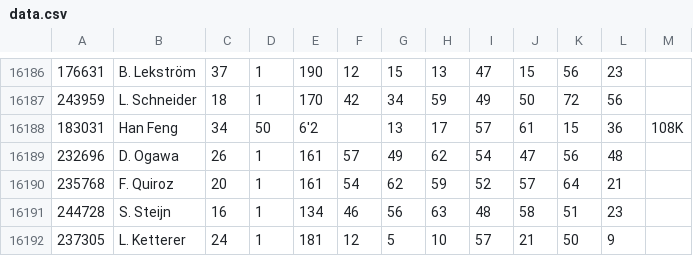
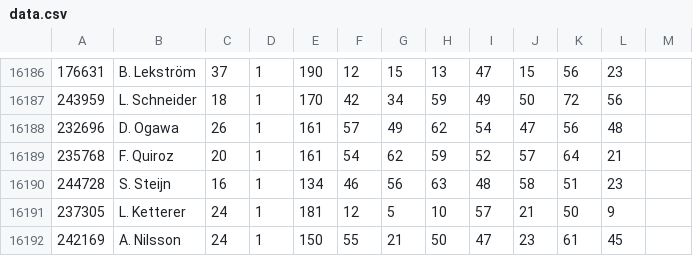
Before and after one commit to michalszwarocki/KSR2, a CSV file: src/main/java/Data/data.csv, drawn as a sheet; only a part is shown, gaps mark what is left out; the shorter side is filled out with more unchanged rows.

```diff
--- a/src/main/java/Data/data.csv
+++ b/src/main/java/Data/data.csv
@@ -16187,3 +16187,2 @@
 243959,L. Schneider,18,1,170,42,34,59,49,50,72,56,
-183031,Han Feng,34,50,6'2,,13,17,57,61,15,36,108K
 232696,D. Ogawa,26,1,161,57,49,62,54,47,56,48,
```
Also changed, not shown: 2 other files.
